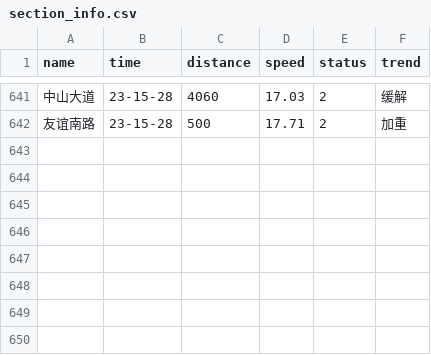
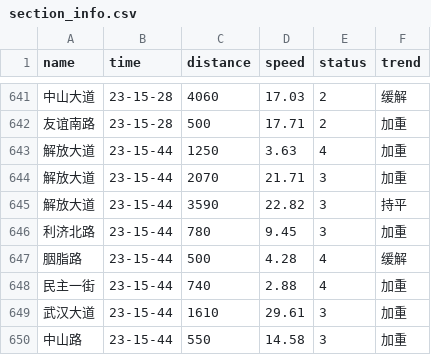
Before and after one commit to HereIsZephyrus/trunklevel_evaluation, a CSV file: result/section_info.csv, drawn as a sheet; only a part is shown, gaps mark what is left out; the diff names each change by its address in the sheet, - before the commit and + after, or states it on an @@ line.

```diff
--- a/result/section_info.csv
+++ b/result/section_info.csv
+row 643: 解放大道 | 23-15-44 | 1250 | 3.63 | 4 | 加重
+row 644: 解放大道 | 23-15-44 | 2070 | 21.71 | 3 | 加重
+row 645: 解放大道 | 23-15-44 | 3590 | 22.82 | 3 | 持平
+row 646: 利济北路 | 23-15-44 | 780 | 9.45 | 3 | 加重
+row 647: 胭脂路 | 23-15-44 | 500 | 4.28 | 4 | 缓解
+row 648: 民主一街 | 23-15-44 | 740 | 2.88 | 4 | 加重
+row 649: 武汉大道 | 23-15-44 | 1610 | 29.61 | 3 | 加重
+row 650: 中山路 | 23-15-44 | 550 | 14.58 | 3 | 加重
```
Also changed, not shown: result/basic_info.csv.
